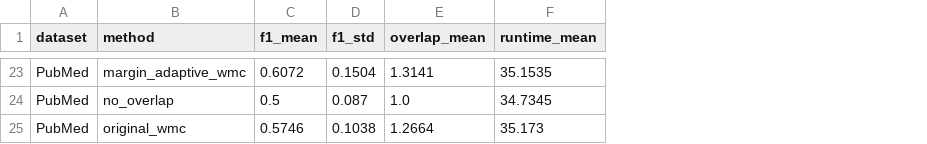
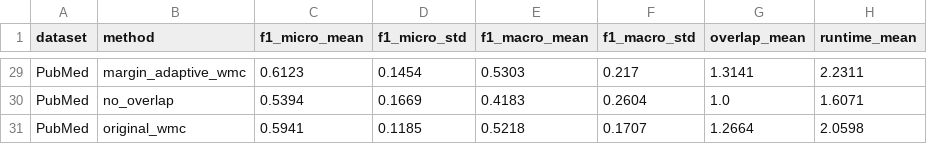
Before and after one commit to mamintoosi/Adaptive-OCGCN, a CSV file: results/full_experiment_summary.csv, drawn as a sheet; only a part is shown, gaps mark what is left out; removed rows and columns are numbered as before the commit, all else as after; the diff covers the shown part only; the diff names each change by its address in the sheet, - before the commit and + after, or states it on an @@ line.

```diff
--- a/results/full_experiment_summary.csv
+++ b/results/full_experiment_summary.csv
-column C (f1_mean), rows 23-25: 0.6072 | 0.5 | 0.5746
-column D (f1_std), rows 23-25: 0.1504 | 0.087 | 0.1038
+column C (f1_micro_mean), rows 29-31: 0.6123 | 0.5394 | 0.5941
+column D (f1_micro_std), rows 29-31: 0.1454 | 0.1669 | 0.1185
+column E (f1_macro_mean), rows 29-31: 0.5303 | 0.4183 | 0.5218
+column F (f1_macro_std), rows 29-31: 0.217 | 0.2604 | 0.1707
-H29 (runtime_mean): 35.1535
+H29 (runtime_mean): 2.2311
-H30 (runtime_mean): 34.7345
+H30 (runtime_mean): 1.6071
-H31 (runtime_mean): 35.173
+H31 (runtime_mean): 2.0598
```
Also changed, not shown: 6 added rows and 21 edited cells elsewhere in this file, results/ablation_summary.csv, results/fair_comparison.csv, 48 other files.
